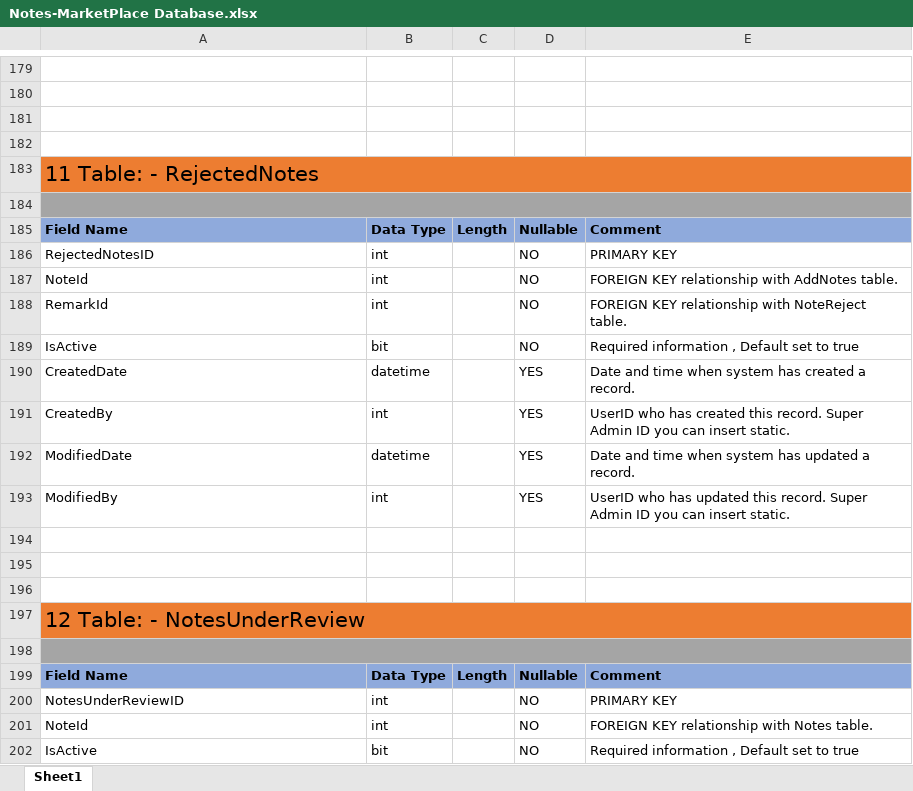
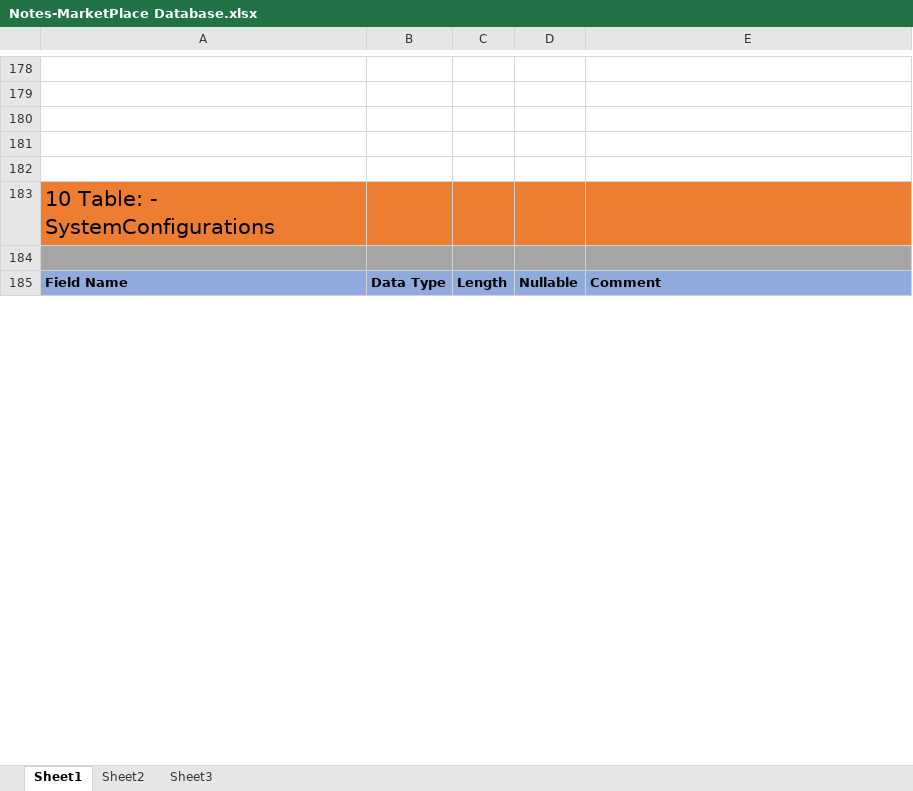
Before and after one commit to Arpitappu92/NotesMarketPlaceHTML, an Excel workbook: Database/Notes-MarketPlace Database.xlsx, sheet Sheet1, drawn as a sheet; only a part is shown, gaps mark what is left out; values as stored, in another font and other column widths than the file's, no borders; removed rows and columns are numbered as before the commit, all else as after; the diff covers the shown part only; the diff names each change by its address in the sheet, - before the commit and + after, or states it on an @@ line.

Commit message:
Update Notes-MarketPlace Database.xlsx

```diff
--- a/Database/Notes-MarketPlace Database.xlsx (sheet Sheet1)
+++ b/Database/Notes-MarketPlace Database.xlsx (sheet Sheet1)
+sheet tab: Sheet2
+sheet tab: Sheet3
+row 182: (empty)
-A183: 11 Table: - RejectedNotes
+A183: 10 Table: - SystemConfigurations
-A183:E183 merged
-A184:E184 merged
-row 186: RejectedNotesID | int |  | NO | PRIMARY KEY
-row 187: NoteId | int |  | NO | FOREIGN KEY relationship with AddNotes table.
-row 188: RemarkId | int |  | NO | FOREIGN KEY relationship with NoteReject table.
-row 189: IsActive | bit |  | NO | Required information , Default set to true
-row 190: CreatedDate | datetime |  | YES | Date and time when system has created a record.
-row 191: CreatedBy | int |  | YES | UserID who has created this record. Super Admin ID you can insert static.
-row 192: ModifiedDate | datetime |  | YES | Date and time when system has updated a record.
-row 193: ModifiedBy | int |  | YES | UserID who has updated this record. Super Admin ID you can insert static.
-row 194: (empty)
-row 195: (empty)
-row 196: (empty)
-row 197: 12 Table: - NotesUnderReview
-row 198: (empty)
-row 199: Field Name | Data Type | Length | Nullable | Comment
-row 200: NotesUnderReviewID | int |  | NO | PRIMARY KEY
-row 201: NoteId | int |  | NO | FOREIGN KEY relationship with Notes table.
-row 202: IsActive | bit |  | NO | Required information , Default set to true
```
Also changed, not shown: 36 added rows, 82 removed rows, 5 moved rows, 52 edited cells and merged cells elsewhere in this sheet.
